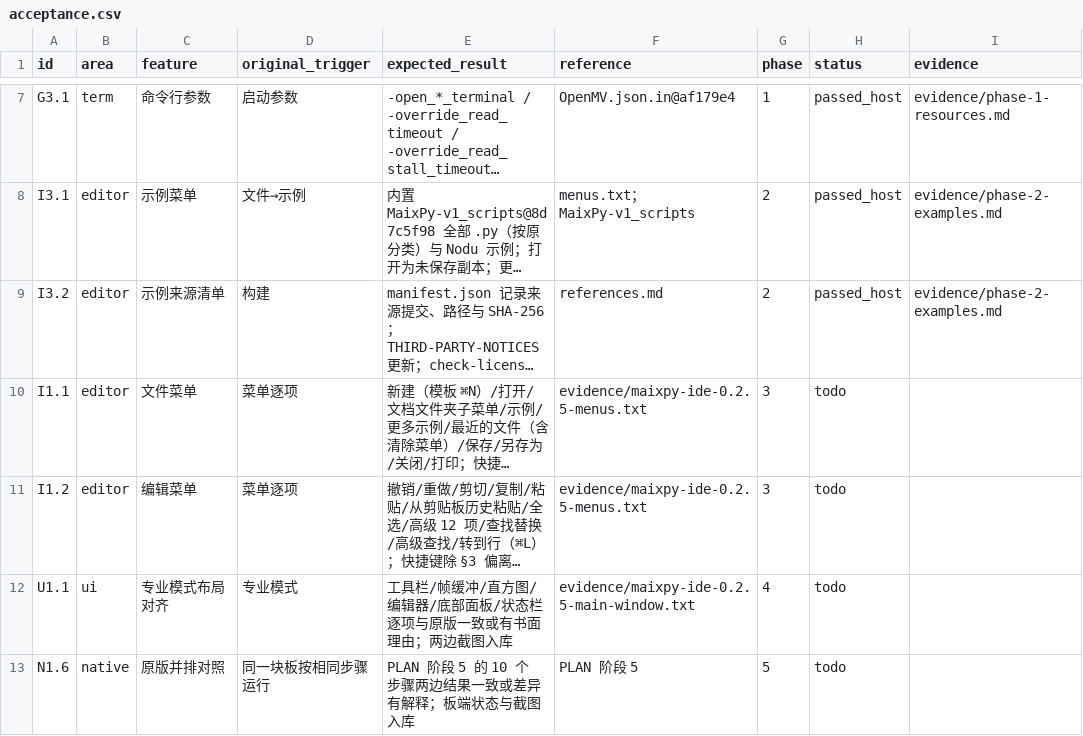
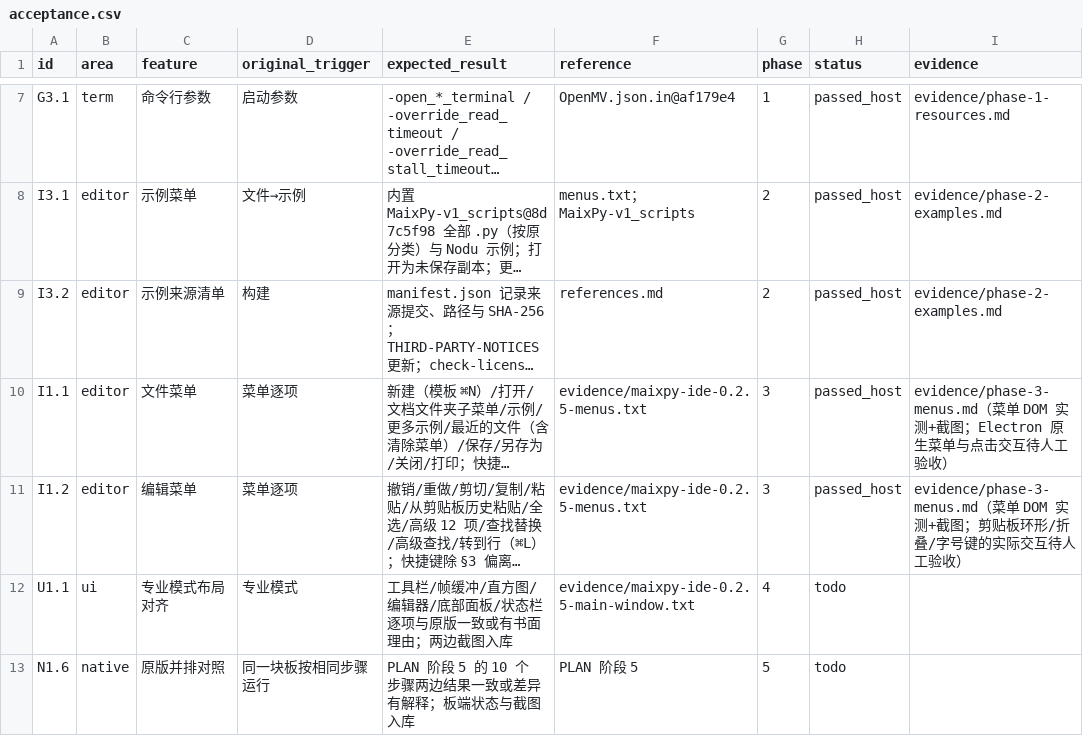
Before and after one commit to libai1024/nodu, a CSV file: docs/0.1.4/acceptance.csv, drawn as a sheet; only a part is shown, gaps mark what is left out; long unchanged cells end in …; the diff names each change by its address in the sheet, - before the commit and + after, or states it on an @@ line.

```diff
--- a/docs/0.1.4/acceptance.csv
+++ b/docs/0.1.4/acceptance.csv
-H10:H11 (status): todo
+H10:H11 (status): passed_host
-I10 (evidence): (empty)
+I10 (evidence): evidence/phase-3-menus.md（菜单 DOM 实测+截图；Electron 原生菜单与点击交互待人工验收）
-I11 (evidence): (empty)
+I11 (evidence): evidence/phase-3-menus.md（菜单 DOM 实测+截图；剪贴板环形/折叠/字号键的实际交互待人工验收）
```
Also changed, not shown: 6 other files.
